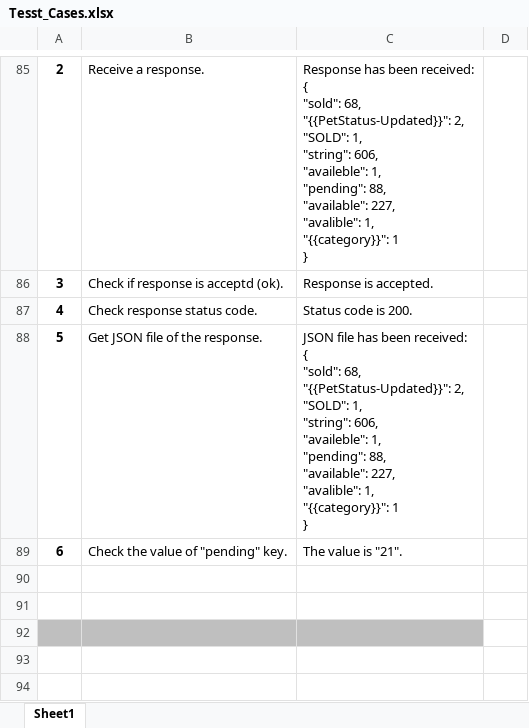
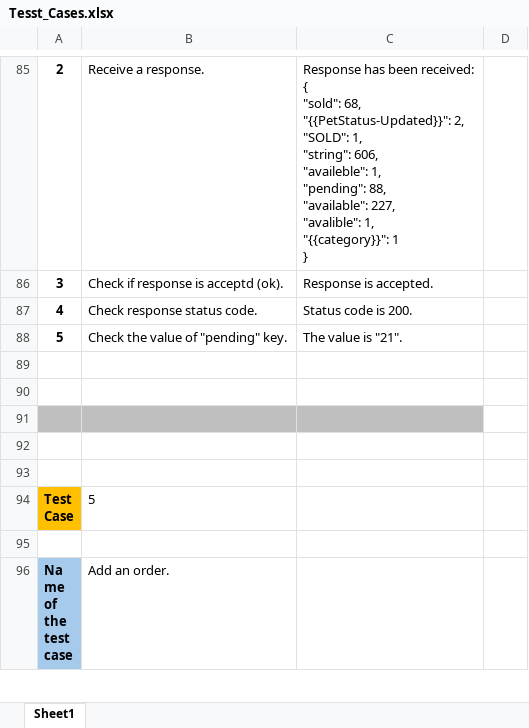
Before and after one commit to majd173/Automation_bootcamp, an Excel workbook: API_Project/pet_store/Test_Cases/Tesst_Cases.xlsx, sheet Sheet1, drawn as a sheet; only a part is shown, gaps mark what is left out; the shorter side is filled out with more unchanged rows; values as stored, in another font and other column widths than the file's, no borders; removed rows and columns are numbered as before the commit, all else as after; ↵ is a line break in a cell; the diff covers the shown part only; the diff names each change by its address in the sheet, - before the commit and + after, or states it on an @@ line.

Commit message:
API_pet_store_response_wrapper_update

```diff
--- a/API_Project/pet_store/Test_Cases/Tesst_Cases.xlsx (sheet Sheet1)
+++ b/API_Project/pet_store/Test_Cases/Tesst_Cases.xlsx (sheet Sheet1)
-row 88: 5 | Get JSON file of the response. | JSON file has been received: ↵ { ↵ "sold": 68, ↵ "{{PetStatus-Updated}}": 2, ↵ "SOLD": 1, ↵ "string": 606, ↵ "availeble": 1, ↵ "pending": 88, ↵ "available": 227, ↵ "avalible": 1, ↵ "{{category}}": 1 ↵ }
-A88: 6
+A88: 5
```
Also changed, not shown: 4 added rows, 4 removed rows and 22 edited cells elsewhere in this sheet, 2 other files.
